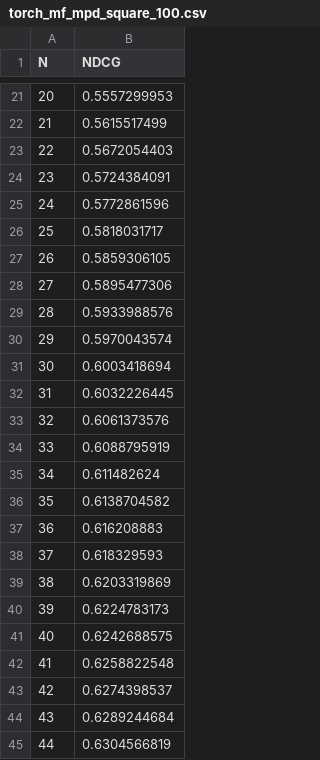
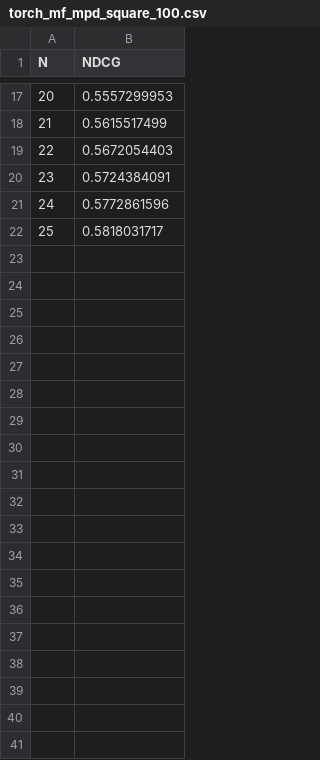
Before and after one commit to SpotifyPlaylistMQP/mqp-core, a CSV file: web/public/data/ndcg_values/torch_mf_mpd_square_100.csv, drawn as a sheet; only a part is shown, gaps mark what is left out; the diff covers the shown part only; the diff names each change by its address in the sheet, - before the commit and + after, or states it on an @@ line.

```diff
--- a/web/public/data/ndcg_values/torch_mf_mpd_square_100.csv
+++ b/web/public/data/ndcg_values/torch_mf_mpd_square_100.csv
-row 27: 26 | 0.5859306105
-row 28: 27 | 0.5895477306
-row 29: 28 | 0.5933988576
-row 30: 29 | 0.5970043574
-row 31: 30 | 0.6003418694
-row 32: 31 | 0.6032226445
-row 33: 32 | 0.6061373576
-row 34: 33 | 0.6088795919
-row 35: 34 | 0.611482624
-row 36: 35 | 0.6138704582
-row 37: 36 | 0.616208883
-row 38: 37 | 0.618329593
-row 39: 38 | 0.6203319869
-row 40: 39 | 0.6224783173
-row 41: 40 | 0.6242688575
-row 42: 41 | 0.6258822548
-row 43: 42 | 0.6274398537
-row 44: 43 | 0.6289244684
-row 45: 44 | 0.6304566819
```
Also changed, not shown: 60 removed rows elsewhere in this file, web/public/data/ndcg_values/feature_mf_mpd_square_100.csv, web/public/data/ndcg_values/mf_mpd_square_100.csv, 3 other files.
